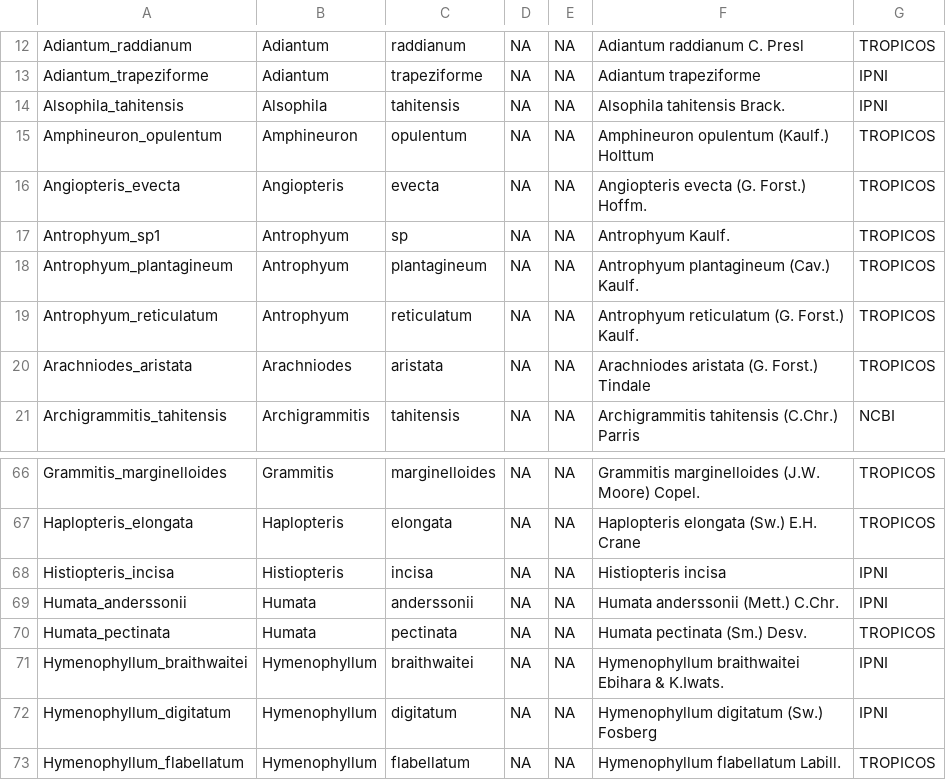
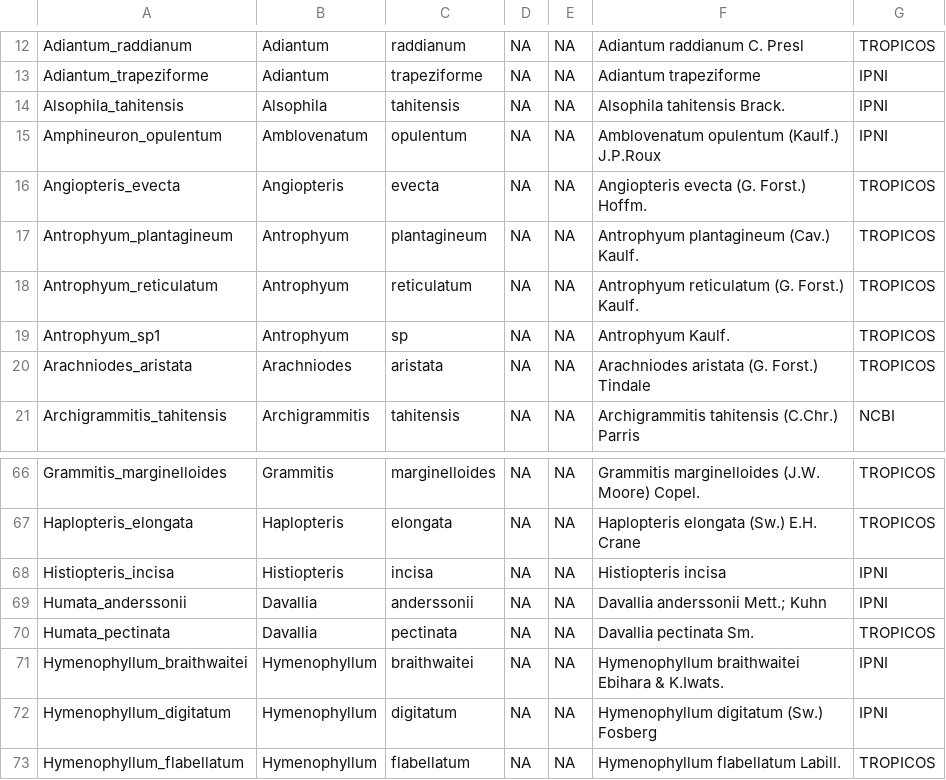
Before and after one commit to joelnitta/canopylife, a CSV file: results/Table_S1.csv, drawn as a sheet; only a part is shown, gaps mark what is left out; the diff covers the shown part only.

```diff
--- a/results/Table_S1.csv
+++ b/results/Table_S1.csv
@@ -14,7 +14,7 @@ Adiantum_trapeziforme,Adiantum,trapeziforme,NA,NA,Adiantum trapeziforme,IPNI
 Alsophila_tahitensis,Alsophila,tahitensis,NA,NA,Alsophila tahitensis Brack.,IPNI
-Amphineuron_opulentum,Amphineuron,opulentum,NA,NA,Amphineuron opulentum (Kaulf.) Holttum,TROPICOS
+Amphineuron_opulentum,Amblovenatum,opulentum,NA,NA,Amblovenatum opulentum (Kaulf.) J.P.Roux,IPNI
 Angiopteris_evecta,Angiopteris,evecta,NA,NA,Angiopteris evecta (G. Forst.) Hoffm.,TROPICOS
-Antrophyum_sp1,Antrophyum,sp,NA,NA,Antrophyum Kaulf.,TROPICOS
 Antrophyum_plantagineum,Antrophyum,plantagineum,NA,NA,Antrophyum plantagineum (Cav.) Kaulf.,TROPICOS
 Antrophyum_reticulatum,Antrophyum,reticulatum,NA,NA,Antrophyum reticulatum (G. Forst.) Kaulf.,TROPICOS
+Antrophyum_sp1,Antrophyum,sp,NA,NA,Antrophyum Kaulf.,TROPICOS
 Arachniodes_aristata,Arachniodes,aristata,NA,NA,Arachniodes aristata (G. Forst.) Tindale,TROPICOS
@@ -68,4 +68,4 @@ Haplopteris_elongata,Haplopteris,elongata,NA,NA,Haplopteris elongata (Sw.) E.H.
 Histiopteris_incisa,Histiopteris,incisa,NA,NA,Histiopteris incisa,IPNI
-Humata_anderssonii,Humata,anderssonii,NA,NA,Humata anderssonii (Mett.) C.Chr.,IPNI
-Humata_pectinata,Humata,pectinata,NA,NA,Humata pectinata (Sm.) Desv.,TROPICOS
+Humata_anderssonii,Davallia,anderssonii,NA,NA,Davallia anderssonii Mett.; Kuhn,IPNI
+Humata_pectinata,Davallia,pectinata,NA,NA,Davallia pectinata Sm.,TROPICOS
 Hymenophyllum_braithwaitei,Hymenophyllum,braithwaitei,NA,NA,Hymenophyllum braithwaitei Ebihara & K.Iwats.,IPNI
```
Also changed, not shown: 2 added rows and 30 edited cells elsewhere in this file.
